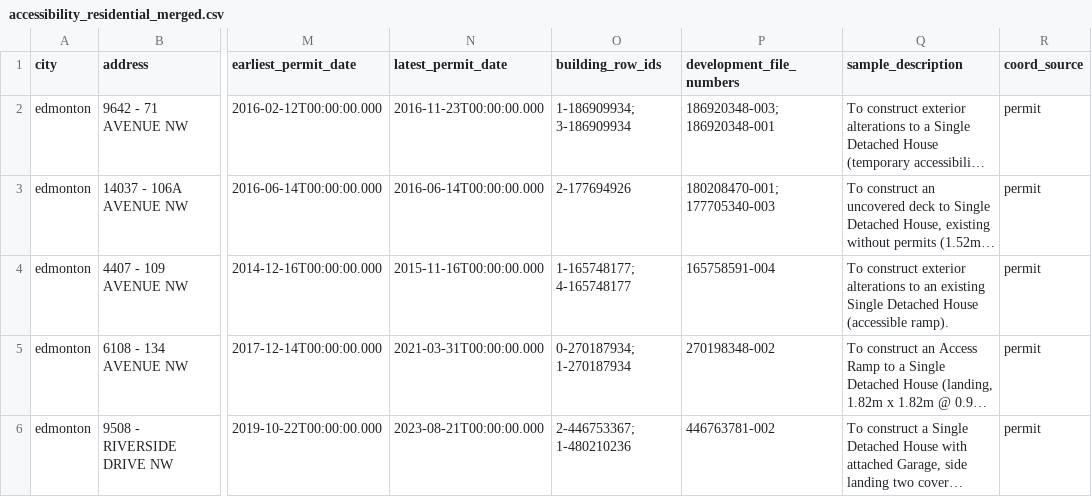
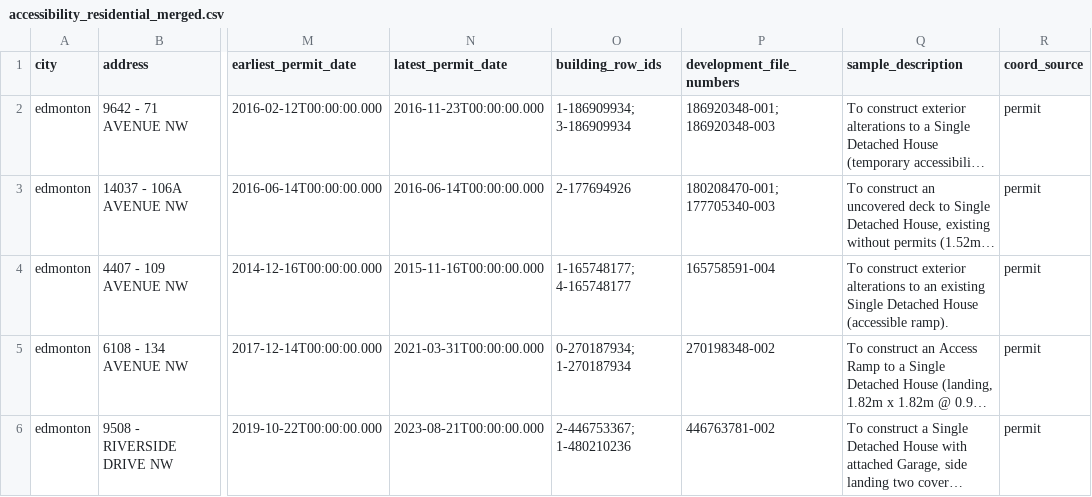
Before and after one commit to JCrossman/SCIA-Accessible-Housing-Finder, a CSV file: data/edmonton/accessibility_residential_merged.csv, drawn as a sheet; only a part is shown, gaps mark what is left out; long unchanged cells end in …; the diff covers the shown part only; the diff names each change by its address in the sheet, - before the commit and + after, or states it on an @@ line.

```diff
--- a/data/edmonton/accessibility_residential_merged.csv
+++ b/data/edmonton/accessibility_residential_merged.csv
-P2 (development_file_numbers): 186920348-003; 186920348-001
+P2 (development_file_numbers): 186920348-001; 186920348-003
```
Also changed, not shown: 1 added row, 1 removed row and 4 edited cells elsewhere in this file, data/calgary/building_permits_accessibility.csv, data/calgary/building_permits_accessibility_commercial.csv, 24 other files.
